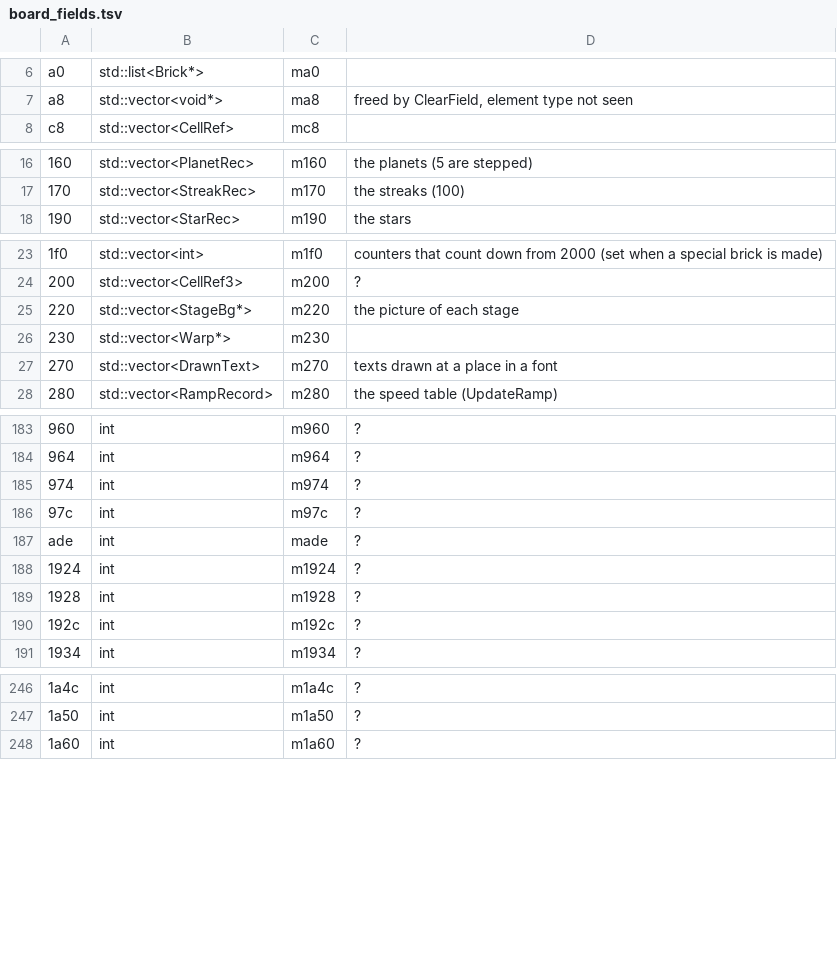
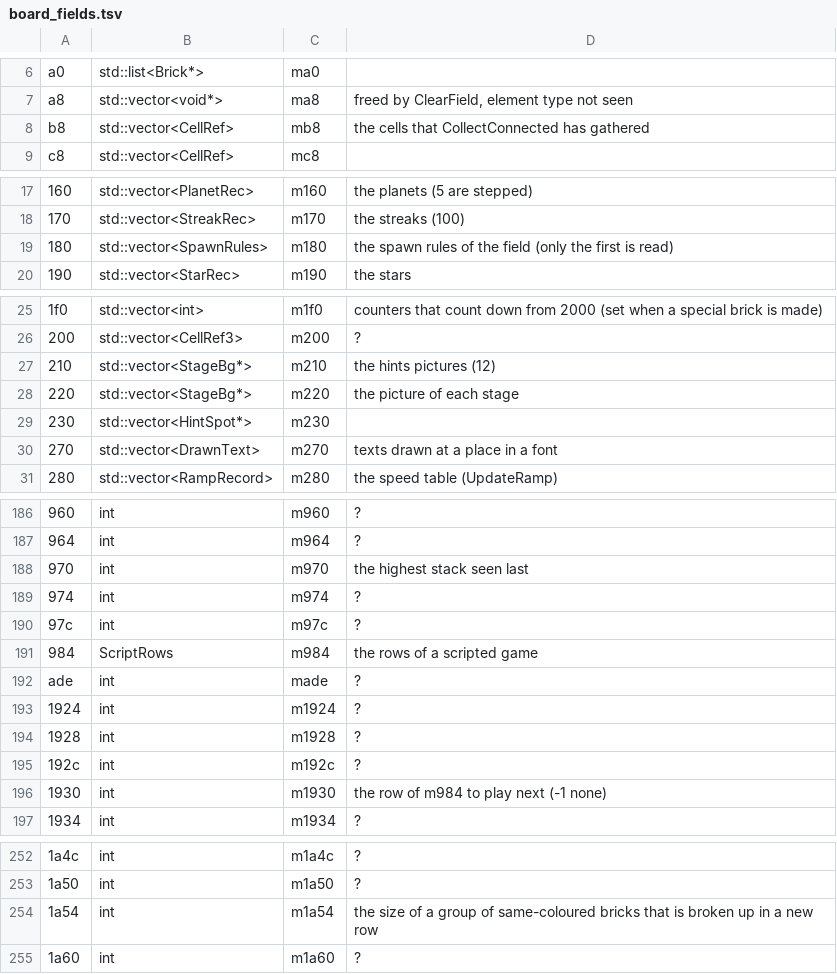
Before and after one commit to allisonpelton/byo-pop-private, a TSV file: games/astropop/docs/board_fields.tsv, drawn as a sheet; only a part is shown, gaps mark what is left out; addresses are those after the commit; the diff covers the shown part only; the diff names each change by its address in the sheet, - before the commit and + after, or states it on an @@ line.

```diff
--- a/games/astropop/docs/board_fields.tsv
+++ b/games/astropop/docs/board_fields.tsv
+row 8: b8 | std::vector<CellRef> | mb8 | the cells that CollectConnected has gathered
+row 19: 180 | std::vector<SpawnRules> | m180 | the spawn rules of the field (only the first is read)
+row 27: 210 | std::vector<StageBg*> | m210 | the hints pictures (12)
-B29: std::vector<Warp*>
+B29: std::vector<HintSpot*>
+row 188: 970 | int | m970 | the highest stack seen last
+row 191: 984 | ScriptRows | m984 | the rows of a scripted game
+row 196: 1930 | int | m1930 | the row of m984 to play next (-1 none)
+row 254: 1a54 | int | m1a54 | the size of a group of same-coloured bricks that is broken up in a new row
```
Also changed, not shown: 4 edited cells elsewhere in this file, 4 other files.
